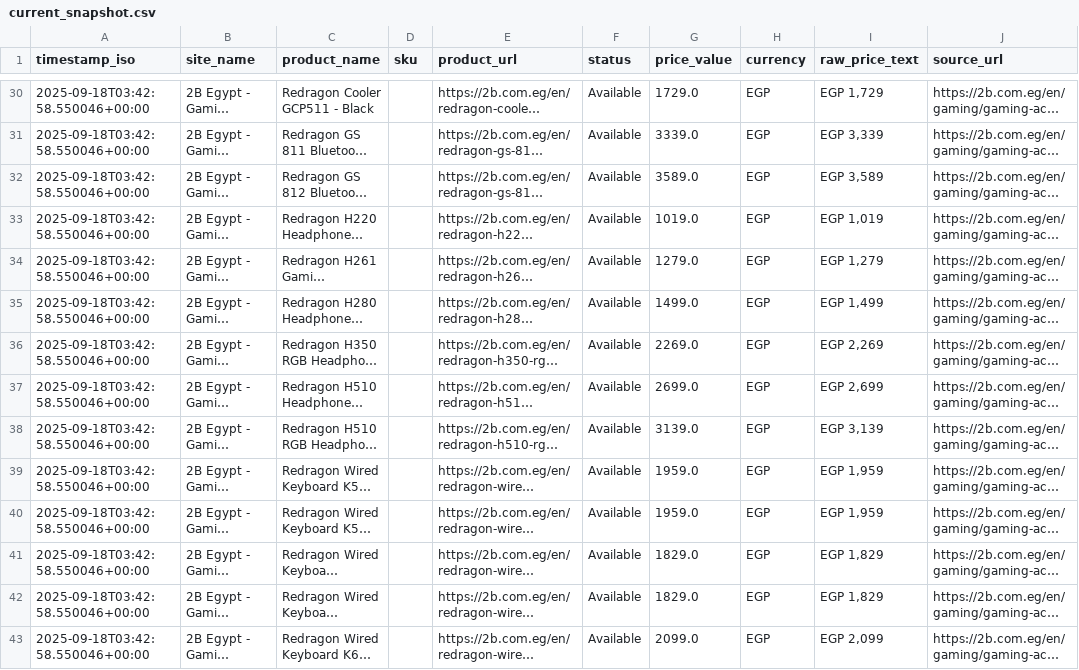
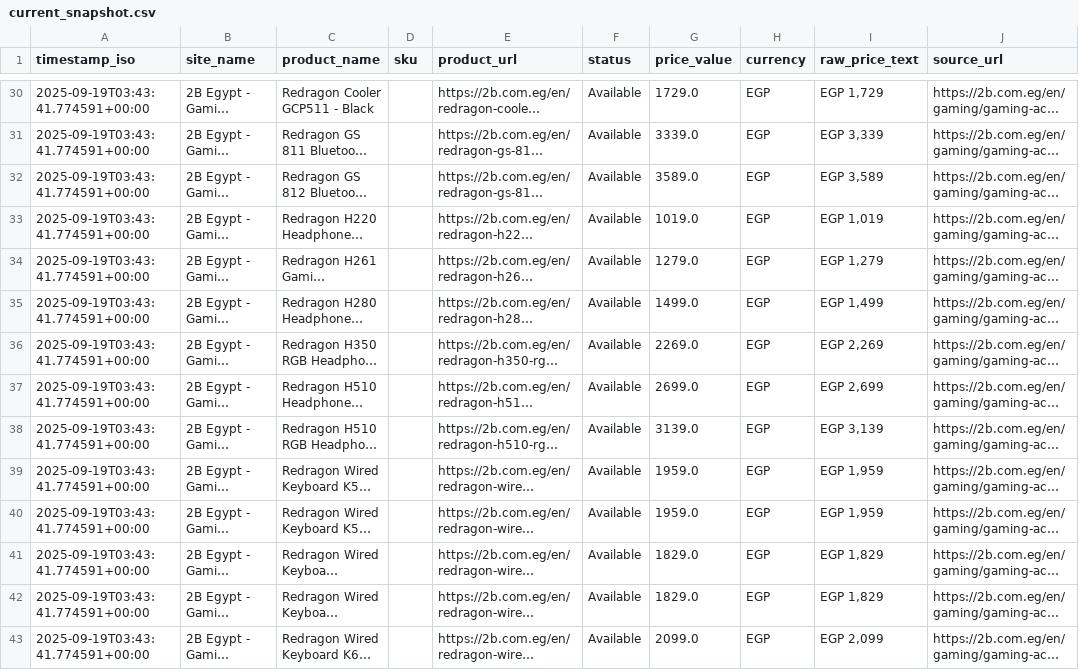
Before and after one commit to mohanedgames-design/v2, a CSV file: out/current_snapshot.csv, drawn as a sheet; only a part is shown, gaps mark what is left out; long unchanged cells end in …; the diff covers the shown part only; the diff names each change by its address in the sheet, - before the commit and + after, or states it on an @@ line.

```diff
--- a/out/current_snapshot.csv
+++ b/out/current_snapshot.csv
-A30:A43 (timestamp_iso): 2025-09-18T03:42:58.550046+00:00
+A30:A43 (timestamp_iso): 2025-09-19T03:43:41.774591+00:00
```
Also changed, not shown: 4 added rows and 137 edited cells elsewhere in this file, 1 other file.
